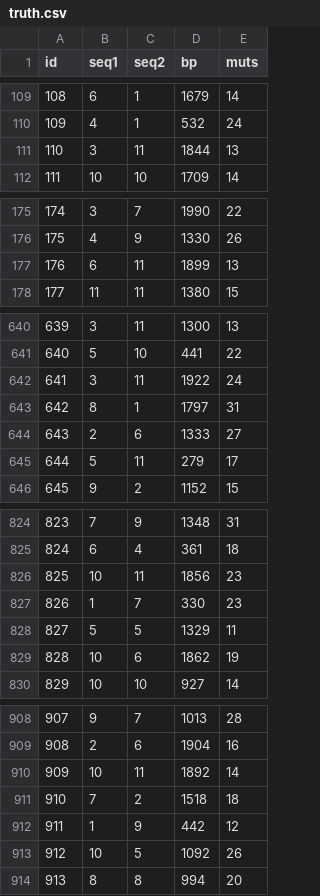
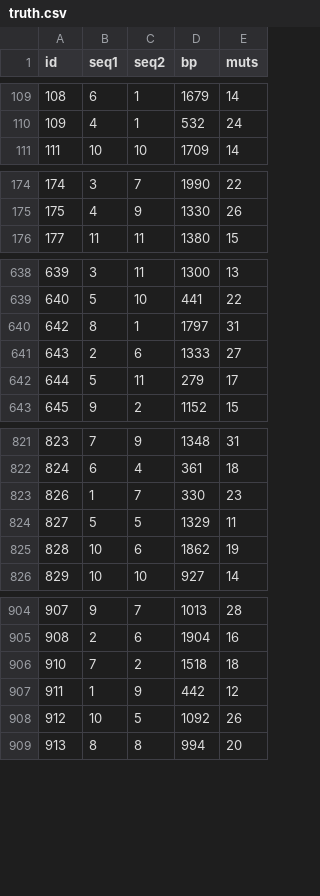
Before and after one commit to AlgoLab/RecGraph-exps, a CSV file: data/cdifficile/truth.csv, drawn as a sheet; only a part is shown, gaps mark what is left out; the diff covers the shown part only; the diff names each change by its address in the sheet, - before the commit and + after, or states it on an @@ line.

Commit message:
Improvements to simulated data experiments

```diff
--- a/data/cdifficile/truth.csv
+++ b/data/cdifficile/truth.csv
-row 111: 110 | 3 | 11 | 1844 | 13
-row 177: 176 | 6 | 11 | 1899 | 13
-row 642: 641 | 3 | 11 | 1922 | 24
-row 826: 825 | 10 | 11 | 1856 | 23
-row 910: 909 | 10 | 11 | 1892 | 14
```
Also changed, not shown: 1 removed row elsewhere in this file, 2 other files.
